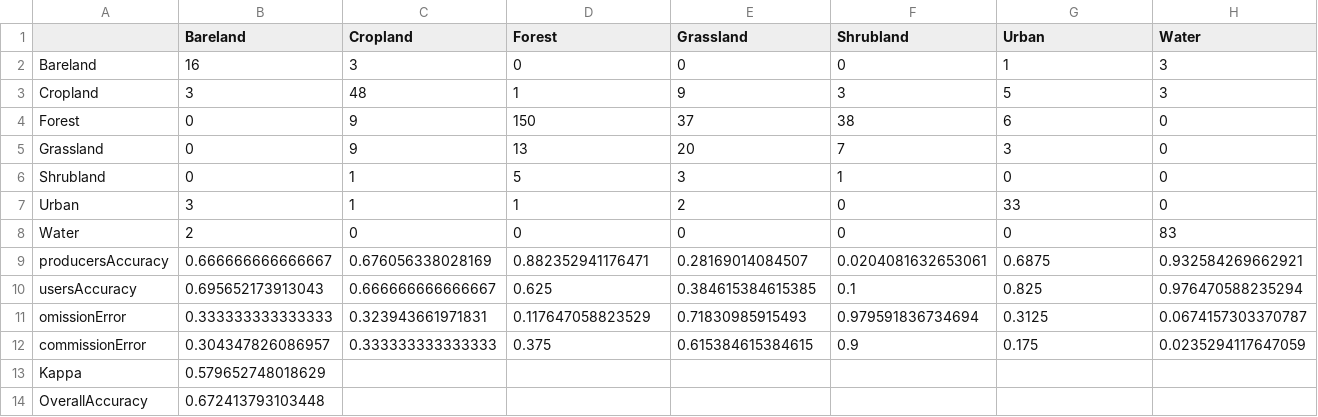
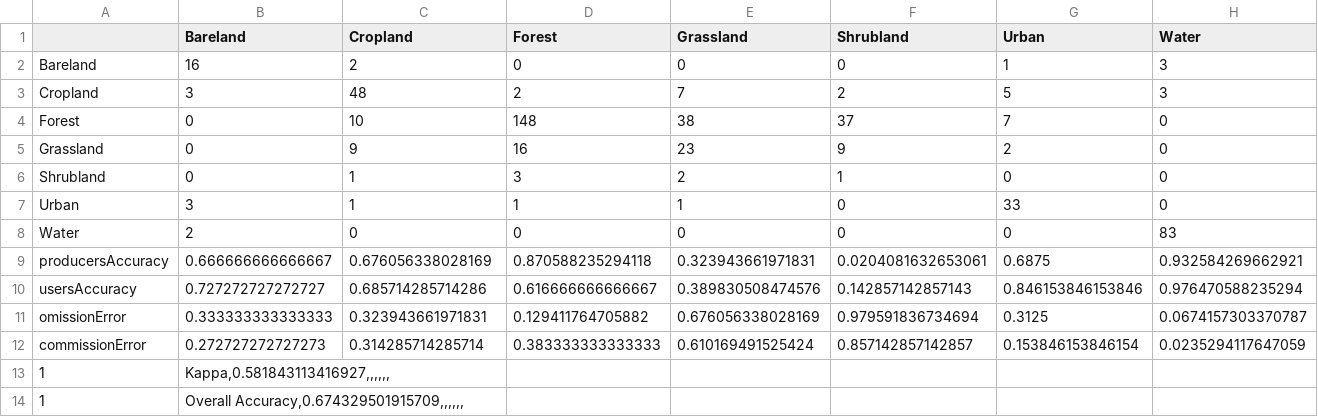
Before and after one commit to eline-91/MinorThesis, a CSV file: RCode/data/accuracyStats_basemap.csv, drawn as a sheet.

Commit message:
changed accuracy stats so that it can be viewed better in github.

```diff
--- a/RCode/data/accuracyStats_basemap.csv
+++ b/RCode/data/accuracyStats_basemap.csv
@@ -1,14 +1,14 @@
 "","Bareland","Cropland","Forest","Grassland","Shrubland","Urban","Water"
-"Bareland",16,3,0,0,0,1,3
-"Cropland",3,48,1,9,3,5,3
-"Forest",0,9,150,37,38,6,0
-"Grassland",0,9,13,20,7,3,0
-"Shrubland",0,1,5,3,1,0,0
-"Urban",3,1,1,2,0,33,0
+"Bareland",16,2,0,0,0,1,3
+"Cropland",3,48,2,7,2,5,3
+"Forest",0,10,148,38,37,7,0
+"Grassland",0,9,16,23,9,2,0
+"Shrubland",0,1,3,2,1,0,0
+"Urban",3,1,1,1,0,33,0
 "Water",2,0,0,0,0,0,83
-"producersAccuracy",0.666666666666667,0.676056338028169,0.882352941176471,0.28169014084507,0.0204081632653061,0.6875,0.932584269662921
-"usersAccuracy",0.695652173913043,0.666666666666667,0.625,0.384615384615385,0.1,0.825,0.976470588235294
-"omissionError",0.333333333333333,0.323943661971831,0.117647058823529,0.71830985915493,0.979591836734694,0.3125,0.0674157303370787
-"commissionError",0.304347826086957,0.333333333333333,0.375,0.615384615384615,0.9,0.175,0.0235294117647059
-"Kappa",0.579652748018629
-"OverallAccuracy",0.672413793103448
+"producersAccuracy",0.666666666666667,0.676056338028169,0.870588235294118,0.323943661971831,0.0204081632653061,0.6875,0.932584269662921
+"usersAccuracy",0.727272727272727,0.685714285714286,0.616666666666667,0.389830508474576,0.142857142857143,0.846153846153846,0.976470588235294
+"omissionError",0.333333333333333,0.323943661971831,0.129411764705882,0.676056338028169,0.979591836734694,0.3125,0.0674157303370787
+"commissionError",0.272727272727273,0.314285714285714,0.383333333333333,0.610169491525424,0.857142857142857,0.153846153846154,0.0235294117647059
+"1","Kappa,0.581843113416927,,,,,,"
+"1","Overall Accuracy,0.674329501915709,,,,,,"
```
